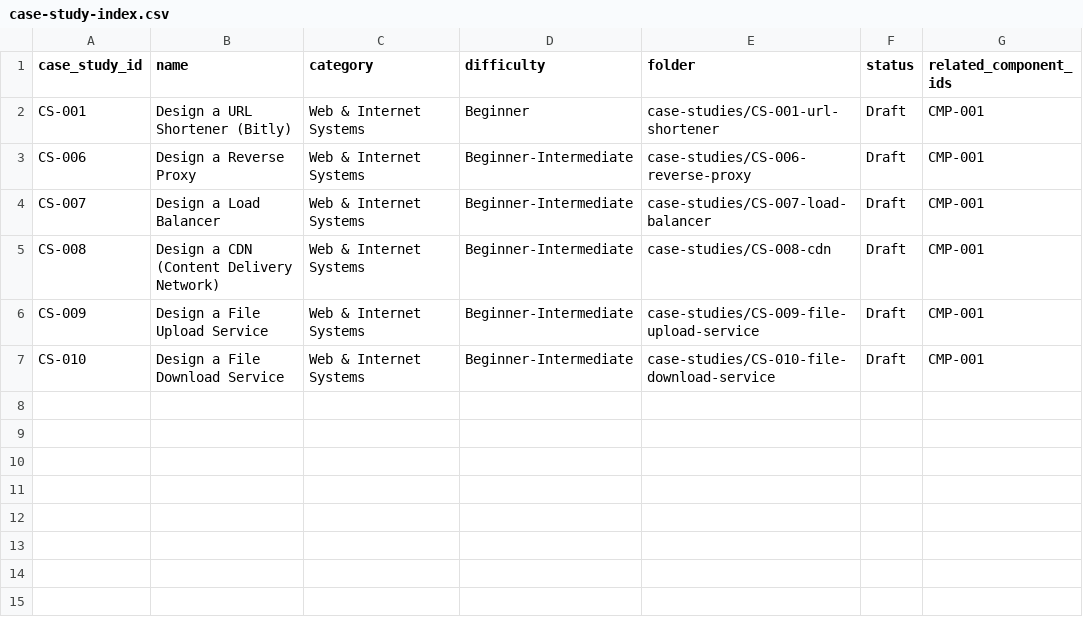
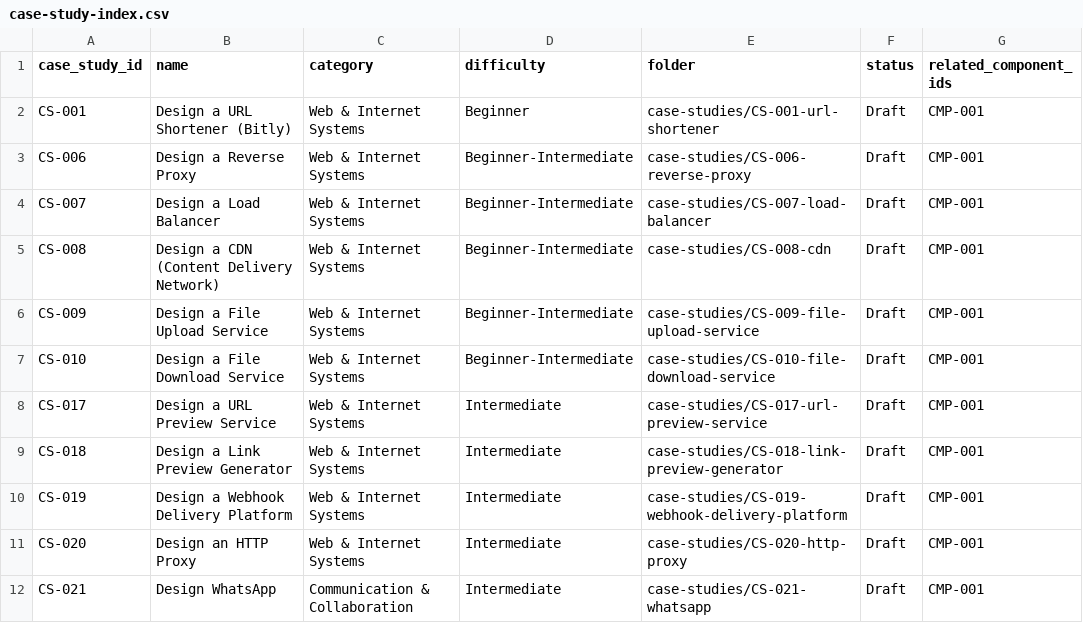
Before and after one commit to Naveenkumar2313/system-design-content, a CSV file: master-index/case-study-index.csv, drawn as a sheet.

```diff
--- a/master-index/case-study-index.csv
+++ b/master-index/case-study-index.csv
@@ -7 +7,6 @@ CS-009,Design a File Upload Service,Web & Internet Systems,Beginner-Intermediate
 CS-010,Design a File Download Service,Web & Internet Systems,Beginner-Intermediate,case-studies/CS-010-file-download-service,Draft,CMP-001
+CS-017,Design a URL Preview Service,Web & Internet Systems,Intermediate,case-studies/CS-017-url-preview-service,Draft,CMP-001
+CS-018,Design a Link Preview Generator,Web & Internet Systems,Intermediate,case-studies/CS-018-link-preview-generator,Draft,CMP-001
+CS-019,Design a Webhook Delivery Platform,Web & Internet Systems,Intermediate,case-studies/CS-019-webhook-delivery-platform,Draft,CMP-001
+CS-020,Design an HTTP Proxy,Web & Internet Systems,Intermediate,case-studies/CS-020-http-proxy,Draft,CMP-001
+CS-021,Design WhatsApp,Communication & Collaboration,Intermediate,case-studies/CS-021-whatsapp,Draft,CMP-001
```
Also changed, not shown: master-index/relationships.csv, 33 other files.
